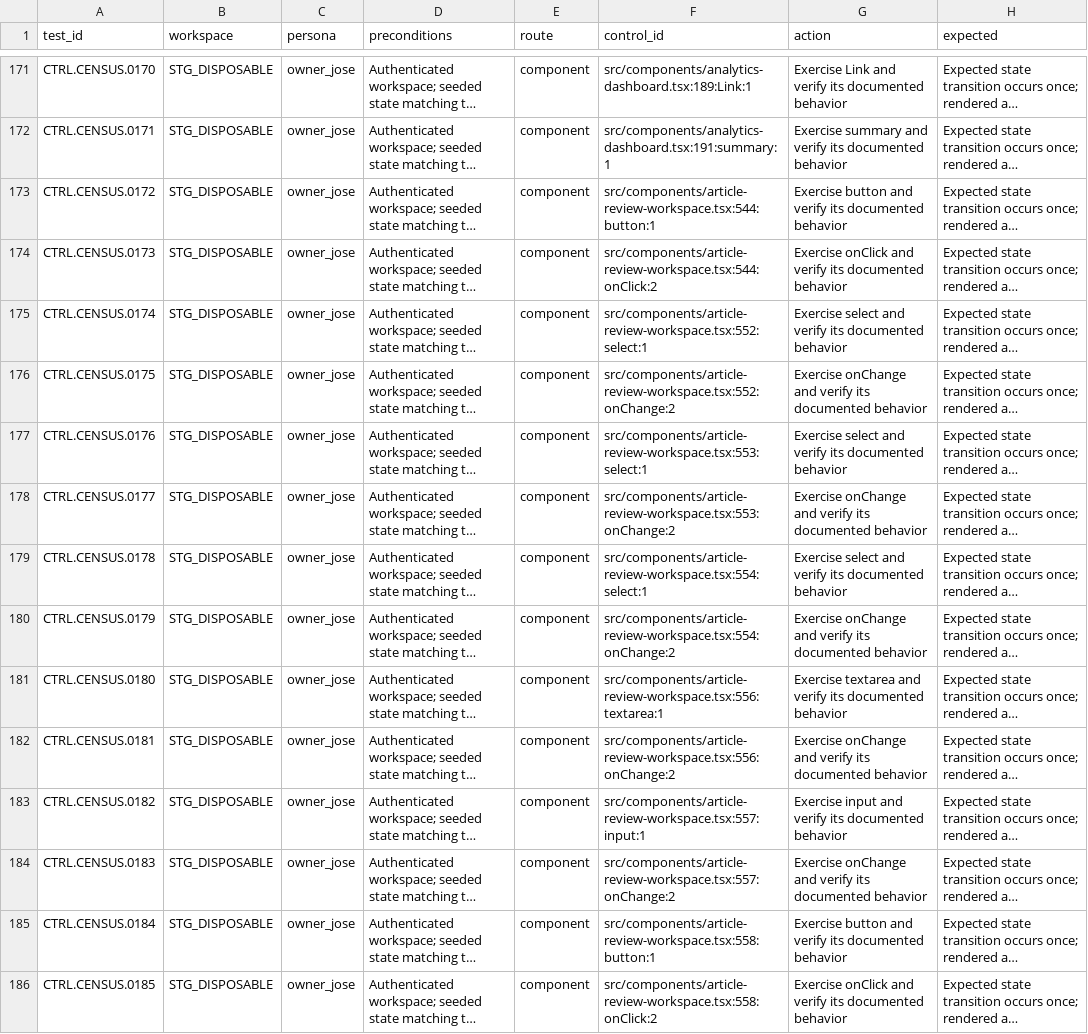
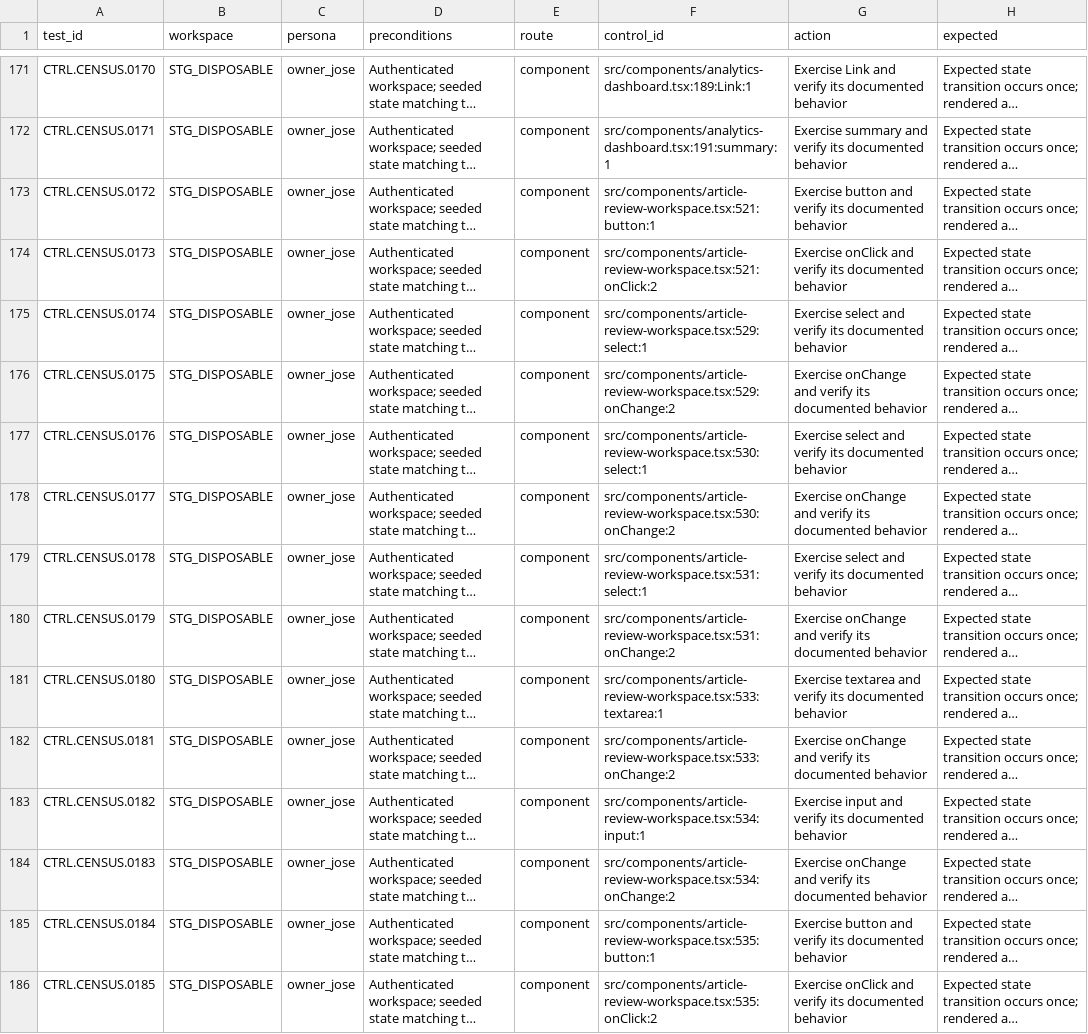
Before and after one commit to joseangelo510/destiny, a CSV file: destiny-product/qa/inventory/coverage-ledger.csv, drawn as a sheet; only a part is shown, gaps mark what is left out; long unchanged cells end in …; the diff covers the shown part only; the diff names each change by its address in the sheet, - before the commit and + after, or states it on an @@ line.

```diff
--- a/destiny-product/qa/inventory/coverage-ledger.csv
+++ b/destiny-product/qa/inventory/coverage-ledger.csv
-F173 (control_id): src/components/article-review-workspace.tsx:544:button:1
+F173 (control_id): src/components/article-review-workspace.tsx:521:button:1
-F174 (control_id): src/components/article-review-workspace.tsx:544:onClick:2
+F174 (control_id): src/components/article-review-workspace.tsx:521:onClick:2
-F175 (control_id): src/components/article-review-workspace.tsx:552:select:1
+F175 (control_id): src/components/article-review-workspace.tsx:529:select:1
-F176 (control_id): src/components/article-review-workspace.tsx:552:onChange:2
+F176 (control_id): src/components/article-review-workspace.tsx:529:onChange:2
-F177 (control_id): src/components/article-review-workspace.tsx:553:select:1
+F177 (control_id): src/components/article-review-workspace.tsx:530:select:1
-F178 (control_id): src/components/article-review-workspace.tsx:553:onChange:2
+F178 (control_id): src/components/article-review-workspace.tsx:530:onChange:2
-F179 (control_id): src/components/article-review-workspace.tsx:554:select:1
+F179 (control_id): src/components/article-review-workspace.tsx:531:select:1
-F180 (control_id): src/components/article-review-workspace.tsx:554:onChange:2
+F180 (control_id): src/components/article-review-workspace.tsx:531:onChange:2
-F181 (control_id): src/components/article-review-workspace.tsx:556:textarea:1
+F181 (control_id): src/components/article-review-workspace.tsx:533:textarea:1
-F182 (control_id): src/components/article-review-workspace.tsx:556:onChange:2
+F182 (control_id): src/components/article-review-workspace.tsx:533:onChange:2
-F183 (control_id): src/components/article-review-workspace.tsx:557:input:1
+F183 (control_id): src/components/article-review-workspace.tsx:534:input:1
-F184 (control_id): src/components/article-review-workspace.tsx:557:onChange:2
+F184 (control_id): src/components/article-review-workspace.tsx:534:onChange:2
-F185 (control_id): src/components/article-review-workspace.tsx:558:button:1
+F185 (control_id): src/components/article-review-workspace.tsx:535:button:1
-F186 (control_id): src/components/article-review-workspace.tsx:558:onClick:2
+F186 (control_id): src/components/article-review-workspace.tsx:535:onClick:2
```
Also changed, not shown: 34 edited cells elsewhere in this file, 4 other files.
